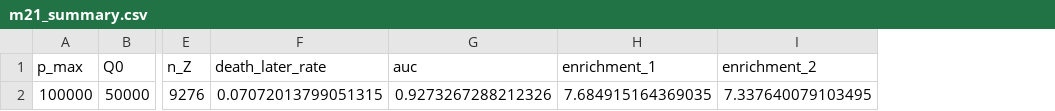
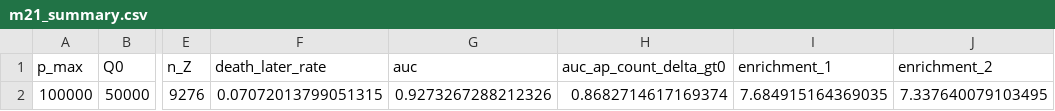
Before and after one commit to RobertPaulig/geometric_table_preprint_project, a CSV file: out/wave_atlas/m21/m21_summary.csv, drawn as a sheet; only a part is shown, gaps mark what is left out; the diff names each change by its address in the sheet, - before the commit and + after, or states it on an @@ line.

Commit message:
Wave Atlas: M22 two-stage navigator

```diff
--- a/out/wave_atlas/m21/m21_summary.csv
+++ b/out/wave_atlas/m21/m21_summary.csv
+column H (auc_ap_count_delta_gt0), row 2: 0.8682714617169374
```
Also changed, not shown: 10 other files.
